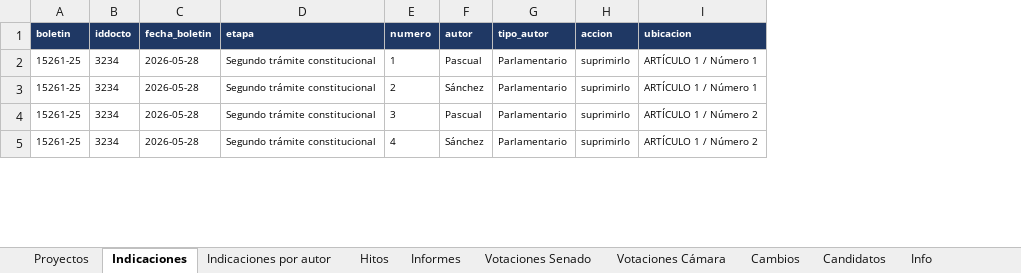
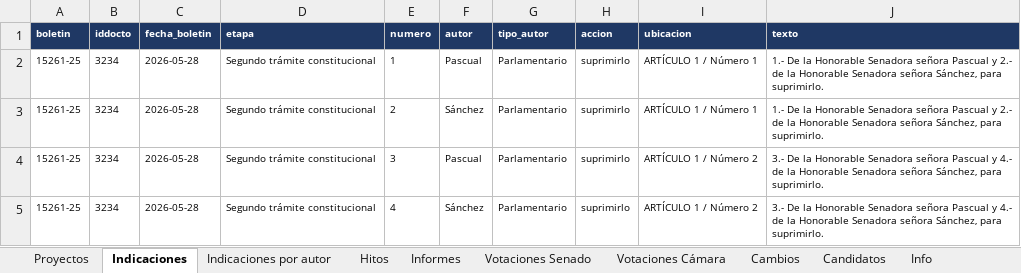
Before and after one commit to AlejandroAvYa/seguimiento-legislativo-seguridad, an Excel workbook: data/proyectos.xlsx, sheet Indicaciones, drawn as a sheet; only a part is shown; values as stored, in another font and other column widths than the file's, no borders; the diff names each change by its address in the sheet, - before the commit and + after, or states it on an @@ line.

```diff
--- a/data/proyectos.xlsx (sheet Indicaciones)
+++ b/data/proyectos.xlsx (sheet Indicaciones)
+column J (texto), rows 2-5: 1.- De la Honorable Senadora señora Pascual y 2.- de la Honorable Senadora señora Sánchez, para suprimirlo. | 1.- De la Honorable Senadora señora Pascual y 2.- de la Honorable Senadora señora Sánchez, para suprimirlo. | 3.- De la Honorable Senadora señora Pascual y 4.- de la Honorable Senadora señora Sánchez, para suprimirlo. | 3.- De la Honorable Senadora señora Pascual y 4.- de la Honorable Senadora señora Sánchez, para suprimirlo.
```
Also changed, not shown: sheet Proyectos, sheet Cambios, sheet Hitos, sheet Info, 38 other files.
